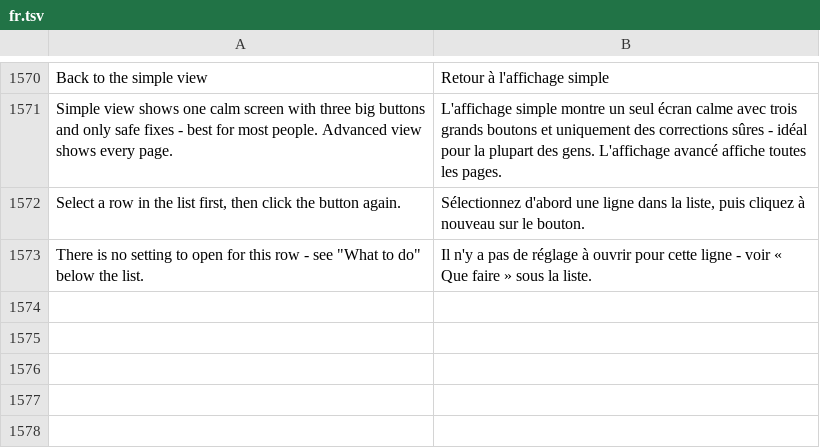
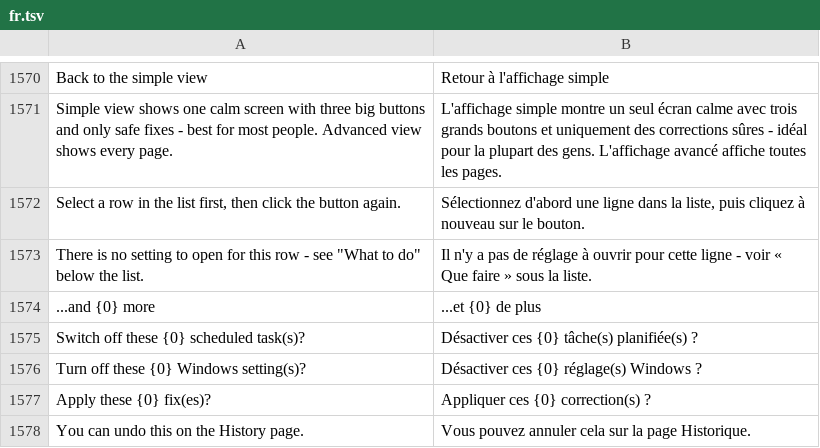
Before and after one commit to michaelkloprogge-gif/pc-tuneup, a TSV file: lang/fr.tsv, drawn as a sheet; only a part is shown, gaps mark what is left out; the diff names each change by its address in the sheet, - before the commit and + after, or states it on an @@ line.

```diff
--- a/lang/fr.tsv
+++ b/lang/fr.tsv
+row 1574: ...and {0} more | ...et {0} de plus
+row 1575: Switch off these {0} scheduled task(s)? | Désactiver ces {0} tâche(s) planifiée(s) ?
+row 1576: Turn off these {0} Windows setting(s)? | Désactiver ces {0} réglage(s) Windows ?
+row 1577: Apply these {0} fix(es)? | Appliquer ces {0} correction(s) ?
+row 1578: You can undo this on the History page. | Vous pouvez annuler cela sur la page Historique.
```
Also changed, not shown: lang/de.tsv, 2 other files.
